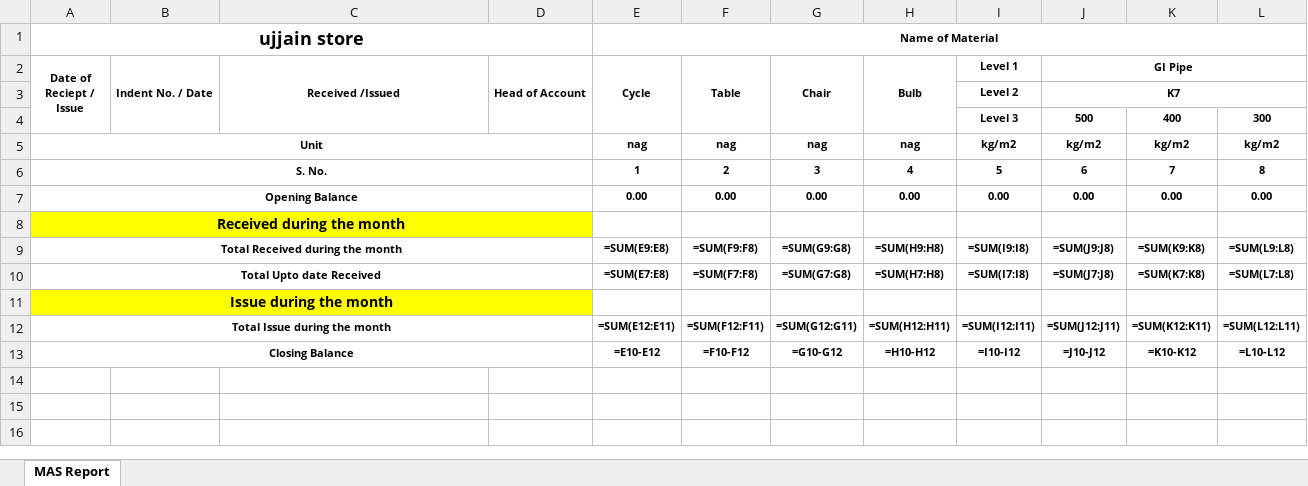
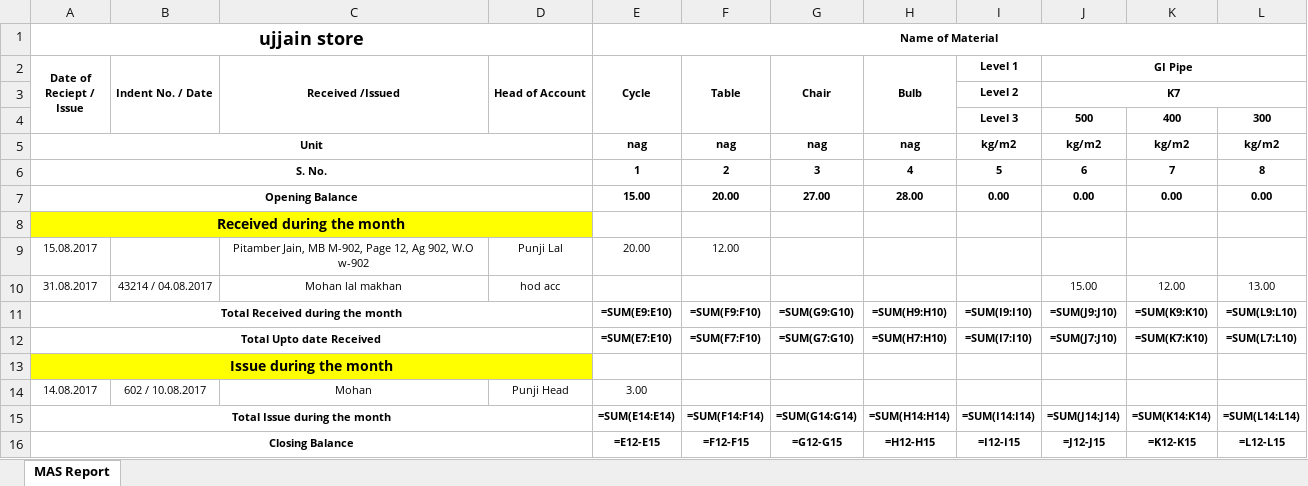
Before and after one commit to anupkumarbaghel/masCore, an Excel workbook: MAS.Web/wwwroot/report/ujjain store/MAS Account.xlsx, sheet MAS Report, drawn as a sheet; values as stored, in another font and other column widths than the file's, no borders; formulas without a stored value are shown as written; addresses are those after the commit; the diff names each change by its address in the sheet, - before the commit and + after, or states it on an @@ line.

Commit message:
35 Head of account moved from table to header

```diff
--- a/MAS.Web/wwwroot/report/ujjain store/MAS Account.xlsx (sheet MAS Report)
+++ b/MAS.Web/wwwroot/report/ujjain store/MAS Account.xlsx (sheet MAS Report)
-E7 (Cycle): 0.00
+E7 (Cycle): 15.00
-F7 (Table): 0.00
+F7 (Table): 20.00
-G7 (Chair): 0.00
+G7 (Chair): 27.00
-H7 (Bulb): 0.00
+H7 (Bulb): 28.00
+row 9: 15.08.2017 |  | Pitamber Jain, MB M-902, Page 12, Ag 902, W.O w-902 | Punji Lal | 20.00 | 12.00
+row 10: 31.08.2017 | 43214 / 04.08.2017 | Mohan lal makhan | hod acc |  |  |  |  |  | 15.00 | 12.00 | 13.00
-E11 (Cycle): =SUM(E9:E8)
+E11 (Cycle): =SUM(E9:E10)
-F11 (Table): =SUM(F9:F8)
+F11 (Table): =SUM(F9:F10)
-G11 (Chair): =SUM(G9:G8)
+G11 (Chair): =SUM(G9:G10)
-H11 (Bulb): =SUM(H9:H8)
+H11 (Bulb): =SUM(H9:H10)
-I11 (Level 1): =SUM(I9:I8)
+I11 (Level 1): =SUM(I9:I10)
-J11 (GI Pipe): =SUM(J9:J8)
+J11 (GI Pipe): =SUM(J9:J10)
-K11: =SUM(K9:K8)
+K11: =SUM(K9:K10)
-L11: =SUM(L9:L8)
+L11: =SUM(L9:L10)
-E12 (Cycle): =SUM(E7:E8)
+E12 (Cycle): =SUM(E7:E10)
-F12 (Table): =SUM(F7:F8)
+F12 (Table): =SUM(F7:F10)
-G12 (Chair): =SUM(G7:G8)
+G12 (Chair): =SUM(G7:G10)
-H12 (Bulb): =SUM(H7:H8)
+H12 (Bulb): =SUM(H7:H10)
-I12 (Level 1): =SUM(I7:I8)
+I12 (Level 1): =SUM(I7:I10)
-J12 (GI Pipe): =SUM(J7:J8)
+J12 (GI Pipe): =SUM(J7:J10)
-K12: =SUM(K7:K8)
+K12: =SUM(K7:K10)
-L12: =SUM(L7:L8)
+L12: =SUM(L7:L10)
+row 14: 14.08.2017 | 602 / 10.08.2017 | Mohan | Punji Head | 3.00
-E15 (Cycle): =SUM(E12:E11)
+E15 (Cycle): =SUM(E14:E14)
-F15 (Table): =SUM(F12:F11)
+F15 (Table): =SUM(F14:F14)
-G15 (Chair): =SUM(G12:G11)
+G15 (Chair): =SUM(G14:G14)
-H15 (Bulb): =SUM(H12:H11)
+H15 (Bulb): =SUM(H14:H14)
-I15 (Level 1): =SUM(I12:I11)
+I15 (Level 1): =SUM(I14:I14)
-J15 (GI Pipe): =SUM(J12:J11)
+J15 (GI Pipe): =SUM(J14:J14)
-K15: =SUM(K12:K11)
+K15: =SUM(K14:K14)
-L15: =SUM(L12:L11)
+L15: =SUM(L14:L14)
-E16 (Cycle): =E10-E12
+E16 (Cycle): =E12-E15
-F16 (Table): =F10-F12
+F16 (Table): =F12-F15
-G16 (Chair): =G10-G12
+G16 (Chair): =G12-G15
-H16 (Bulb): =H10-H12
+H16 (Bulb): =H12-H15
-I16 (Level 1): =I10-I12
+I16 (Level 1): =I12-I15
-J16 (GI Pipe): =J10-J12
+J16 (GI Pipe): =J12-J15
-K16: =K10-K12
+K16: =K12-K15
-L16: =L10-L12
+L16: =L12-L15
```
Also changed, not shown: 40 other files.
